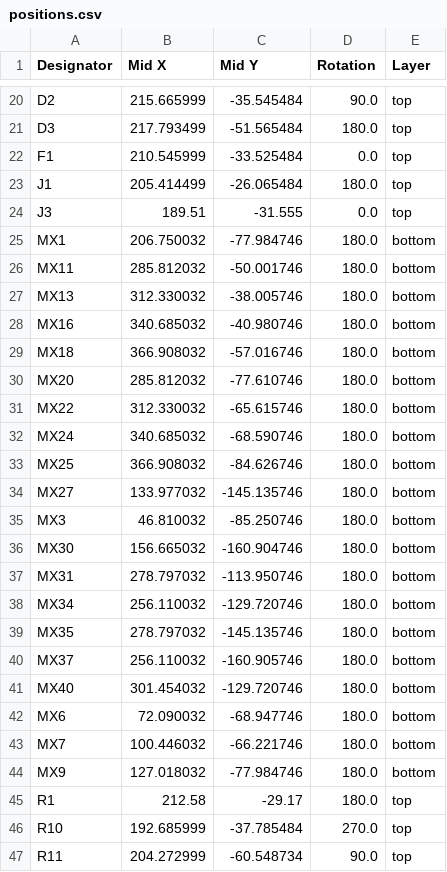
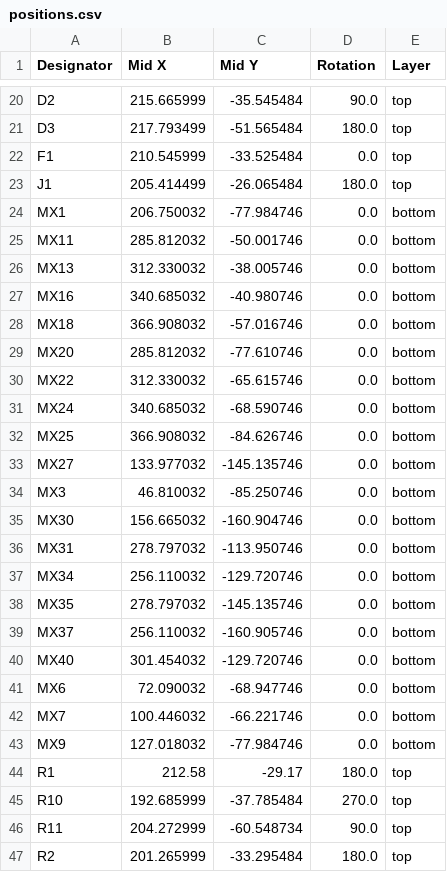
Before and after one commit to Armastardo/Integrated-OF1, a CSV file: PCB/production/positions.csv, drawn as a sheet; only a part is shown, gaps mark what is left out; the shorter side is filled out with more unchanged rows.

```diff
--- a/PCB/production/positions.csv
+++ b/PCB/production/positions.csv
@@ -23,23 +23,22 @@ F1,210.545999,-33.525484,0.0,top
 J1,205.414499,-26.065484,180.0,top
-J3,189.51,-31.555,0.0,top
-MX1,206.750032,-77.984746,180.0,bottom
-MX11,285.812032,-50.001746,180.0,bottom
-MX13,312.330032,-38.005746,180.0,bottom
-MX16,340.685032,-40.980746,180.0,bottom
-MX18,366.908032,-57.016746,180.0,bottom
-MX20,285.812032,-77.610746,180.0,bottom
-MX22,312.330032,-65.615746,180.0,bottom
-MX24,340.685032,-68.590746,180.0,bottom
-MX25,366.908032,-84.626746,180.0,bottom
-MX27,133.977032,-145.135746,180.0,bottom
-MX3,46.810032,-85.250746,180.0,bottom
-MX30,156.665032,-160.904746,180.0,bottom
-MX31,278.797032,-113.950746,180.0,bottom
-MX34,256.110032,-129.720746,180.0,bottom
-MX35,278.797032,-145.135746,180.0,bottom
-MX37,256.110032,-160.905746,180.0,bottom
-MX40,301.454032,-129.720746,180.0,bottom
-MX6,72.090032,-68.947746,180.0,bottom
-MX7,100.446032,-66.221746,180.0,bottom
-MX9,127.018032,-77.984746,180.0,bottom
+MX1,206.750032,-77.984746,0.0,bottom
+MX11,285.812032,-50.001746,0.0,bottom
+MX13,312.330032,-38.005746,0.0,bottom
+MX16,340.685032,-40.980746,0.0,bottom
+MX18,366.908032,-57.016746,0.0,bottom
+MX20,285.812032,-77.610746,0.0,bottom
+MX22,312.330032,-65.615746,0.0,bottom
+MX24,340.685032,-68.590746,0.0,bottom
+MX25,366.908032,-84.626746,0.0,bottom
+MX27,133.977032,-145.135746,0.0,bottom
+MX3,46.810032,-85.250746,0.0,bottom
+MX30,156.665032,-160.904746,0.0,bottom
+MX31,278.797032,-113.950746,0.0,bottom
+MX34,256.110032,-129.720746,0.0,bottom
+MX35,278.797032,-145.135746,0.0,bottom
+MX37,256.110032,-160.905746,0.0,bottom
+MX40,301.454032,-129.720746,0.0,bottom
+MX6,72.090032,-68.947746,0.0,bottom
+MX7,100.446032,-66.221746,0.0,bottom
+MX9,127.018032,-77.984746,0.0,bottom
 R1,212.58,-29.17,180.0,top
```
Also changed, not shown: Fabrication/bom.csv, PCB/production/bom.csv, 10 other files.
